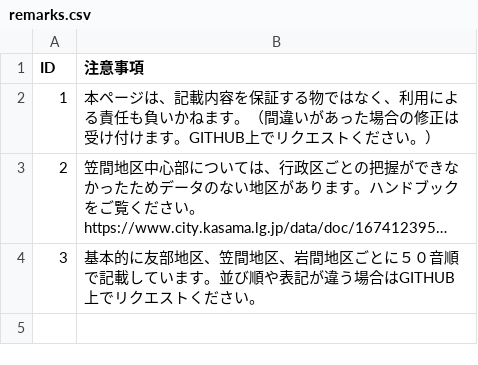
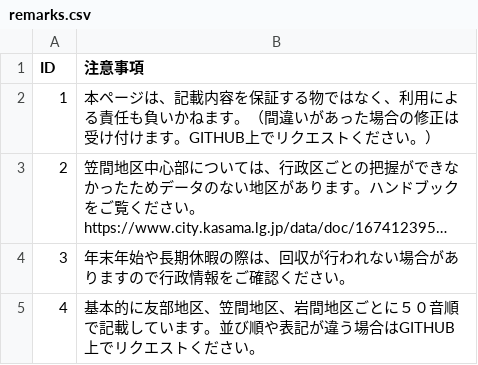
Before and after one commit to akiras1313/5374, a CSV file: data/remarks.csv, drawn as a sheet; long unchanged cells end in …; the diff names each change by its address in the sheet, - before the commit and + after, or states it on an @@ line.

Commit message:
Update remarks.csv

```diff
--- a/data/remarks.csv
+++ b/data/remarks.csv
-B4 (注意事項): 基本的に友部地区、笠間地区、岩間地区ごとに５０音順で記載しています。並び順や表記が違う場合はGITHUB上でリクエストください…
+B4 (注意事項): 年末年始や長期休暇の際は、回収が行われない場合がありますので行政情報をご確認ください…
+row 5: 4 | 基本的に友部地区、笠間地区、岩間地区ごとに５０音順で記載しています。並び順や表記が違う場合はGITHUB上でリクエストください。
```
